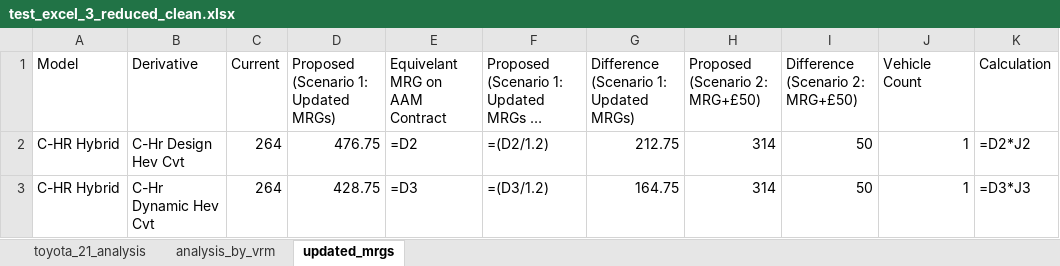
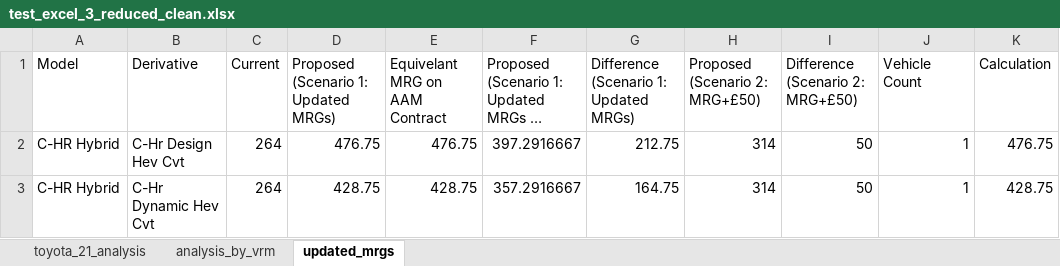
Before and after one commit to Oxford-Data-Processes/excel-2-python, an Excel workbook: data/excel_files_reduced_clean/test_excel_3_reduced_clean.xlsx, sheet updated_mrgs, drawn as a sheet; long unchanged cells end in …; values as stored, in another font and other column widths than the file's, no borders; formulas without a stored value are shown as written; the diff names each change by its address in the sheet, - before the commit and + after, or states it on an @@ line.

```diff
--- a/data/excel_files_reduced_clean/test_excel_3_reduced_clean.xlsx (sheet updated_mrgs)
+++ b/data/excel_files_reduced_clean/test_excel_3_reduced_clean.xlsx (sheet updated_mrgs)
-E2 (Equivelant MRG on AAM Contract): =D2
+E2 (Equivelant MRG on AAM Contract): 476.75
-F2: =(D2/1.2)
+F2: 397.2916667
-K2 (Calculation): =D2*J2
+K2 (Calculation): 476.75
-E3 (Equivelant MRG on AAM Contract): =D3
+E3 (Equivelant MRG on AAM Contract): 428.75
-F3: =(D3/1.2)
+F3: 357.2916667
-K3 (Calculation): =D3*J3
+K3 (Calculation): 428.75
```
Also changed, not shown: sheet analysis_by_vrm, sheet toyota_21_analysis, data/excel_files_raw/test_excel_3_raw.xlsx, data/excel_files_reduced/test_excel_3_reduced.xlsx, 10 other files.
